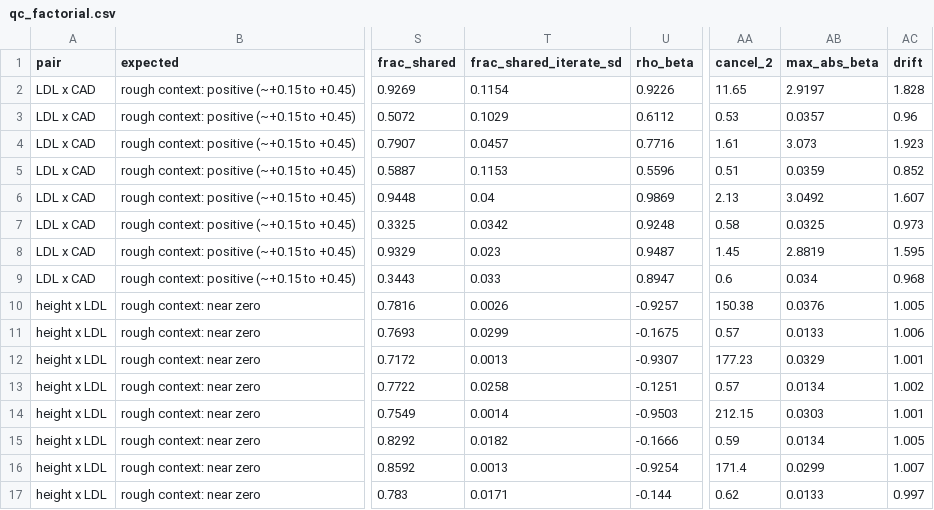
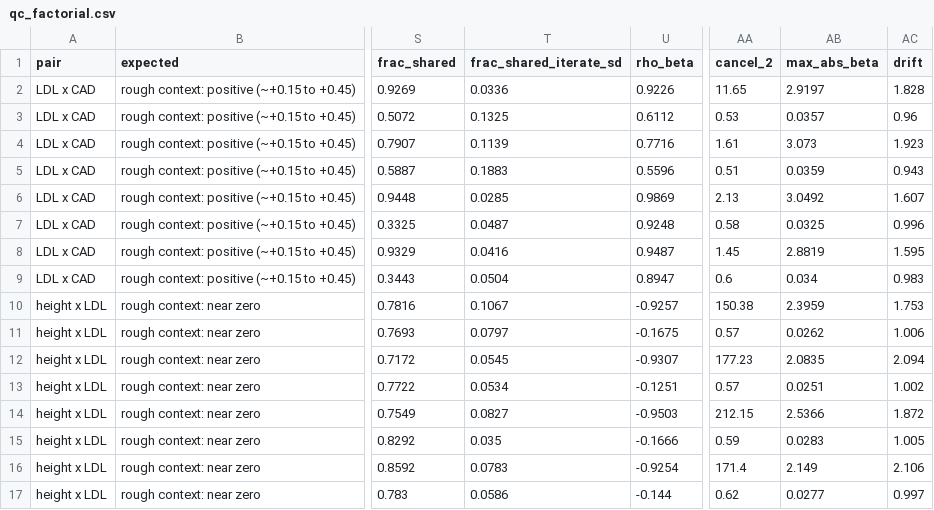
Before and after one commit to bvilhjal/bipred, a CSV file: benchmarks/qc_factorial.csv, drawn as a sheet; only a part is shown, gaps mark what is left out; the diff covers the shown part only; the diff names each change by its address in the sheet, - before the commit and + after, or states it on an @@ line.

```diff
--- a/benchmarks/qc_factorial.csv
+++ b/benchmarks/qc_factorial.csv
-T2 (frac_shared_iterate_sd): 0.1154
+T2 (frac_shared_iterate_sd): 0.0336
-T3 (frac_shared_iterate_sd): 0.1029
+T3 (frac_shared_iterate_sd): 0.1325
-T4 (frac_shared_iterate_sd): 0.0457
+T4 (frac_shared_iterate_sd): 0.1139
-T5 (frac_shared_iterate_sd): 0.1153
+T5 (frac_shared_iterate_sd): 0.1883
-AC5 (drift): 0.852
+AC5 (drift): 0.943
-T6 (frac_shared_iterate_sd): 0.04
+T6 (frac_shared_iterate_sd): 0.0285
-T7 (frac_shared_iterate_sd): 0.0342
+T7 (frac_shared_iterate_sd): 0.0487
-AC7 (drift): 0.973
+AC7 (drift): 0.996
-T8 (frac_shared_iterate_sd): 0.023
+T8 (frac_shared_iterate_sd): 0.0416
-T9 (frac_shared_iterate_sd): 0.033
+T9 (frac_shared_iterate_sd): 0.0504
-AC9 (drift): 0.968
+AC9 (drift): 0.983
-T10 (frac_shared_iterate_sd): 0.0026
+T10 (frac_shared_iterate_sd): 0.1067
-AB10 (max_abs_beta): 0.0376
+AB10 (max_abs_beta): 2.3959
-AC10 (drift): 1.005
+AC10 (drift): 1.753
-T11 (frac_shared_iterate_sd): 0.0299
+T11 (frac_shared_iterate_sd): 0.0797
-AB11 (max_abs_beta): 0.0133
+AB11 (max_abs_beta): 0.0262
-T12 (frac_shared_iterate_sd): 0.0013
+T12 (frac_shared_iterate_sd): 0.0545
-AB12 (max_abs_beta): 0.0329
+AB12 (max_abs_beta): 2.0835
-AC12 (drift): 1.001
+AC12 (drift): 2.094
-T13 (frac_shared_iterate_sd): 0.0258
+T13 (frac_shared_iterate_sd): 0.0534
-AB13 (max_abs_beta): 0.0134
+AB13 (max_abs_beta): 0.0251
-T14 (frac_shared_iterate_sd): 0.0014
+T14 (frac_shared_iterate_sd): 0.0827
-AB14 (max_abs_beta): 0.0303
+AB14 (max_abs_beta): 2.5366
-AC14 (drift): 1.001
+AC14 (drift): 1.872
-T15 (frac_shared_iterate_sd): 0.0182
+T15 (frac_shared_iterate_sd): 0.035
-AB15 (max_abs_beta): 0.0134
+AB15 (max_abs_beta): 0.0283
-T16 (frac_shared_iterate_sd): 0.0013
+T16 (frac_shared_iterate_sd): 0.0783
-AB16 (max_abs_beta): 0.0299
+AB16 (max_abs_beta): 2.149
-AC16 (drift): 1.007
+AC16 (drift): 2.106
-T17 (frac_shared_iterate_sd): 0.0171
+T17 (frac_shared_iterate_sd): 0.0586
-AB17 (max_abs_beta): 0.0133
+AB17 (max_abs_beta): 0.0277
```
Also changed, not shown: 15 edited cells elsewhere in this file, benchmarks/bivariate_demo.csv, benchmarks/mixer_overlap.csv, 23 other files.
